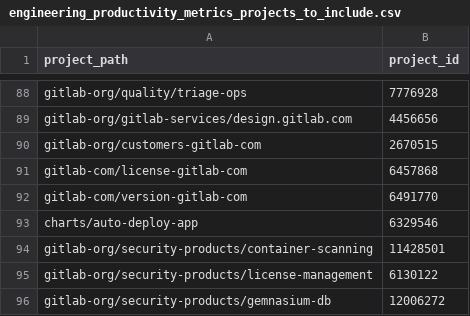
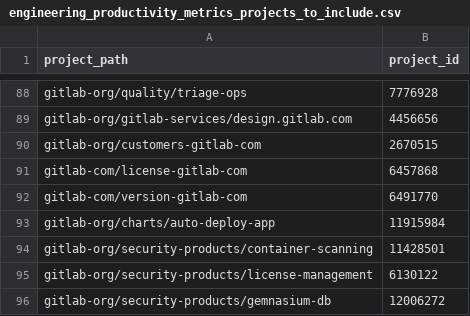
Before and after one commit to danieldiamond/gitlab-analytics, a CSV file: transform/snowflake-dbt/data/engineering_productivity_metrics_projects_to_include.csv, drawn as a sheet; only a part is shown, gaps mark what is left out.

Commit message:
Use new location for auto-deploy-app chart
Signed-off-by: Balasankar "Balu" C <balasankar@gitlab.com>

```diff
--- a/transform/snowflake-dbt/data/engineering_productivity_metrics_projects_to_include.csv
+++ b/transform/snowflake-dbt/data/engineering_productivity_metrics_projects_to_include.csv
@@ -92,3 +92,3 @@ gitlab-com/license-gitlab-com,6457868
 gitlab-com/version-gitlab-com,6491770
-charts/auto-deploy-app,6329546
+gitlab-org/charts/auto-deploy-app,11915984
 gitlab-org/security-products/container-scanning,11428501
```
